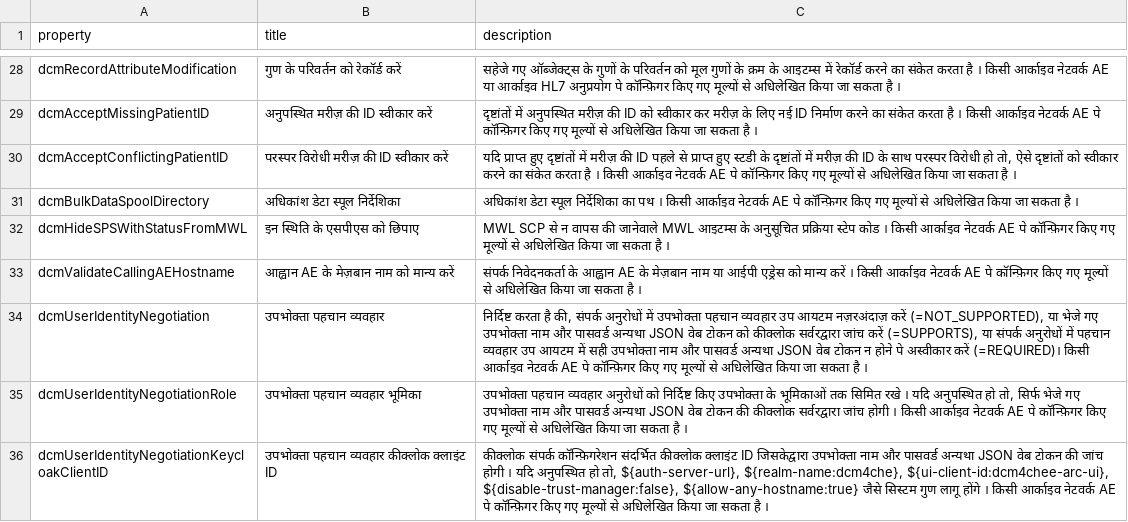
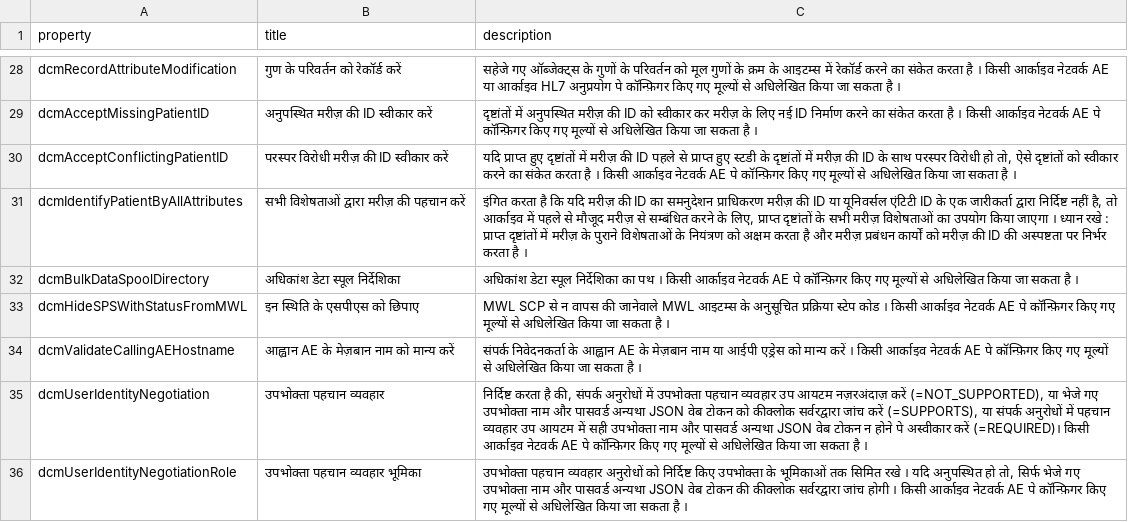
Before and after one commit to dcm4che/dcm4chee-arc-lang, a CSV file: src/csv/hi/archiveDevice.schema.csv, drawn as a sheet; only a part is shown, gaps mark what is left out; the shorter side is filled out with more unchanged rows.

Commit message:
Add dcmIdentifyPatientByAllAttributes to archiveDevice.schema #35

```diff
--- a/src/csv/hi/archiveDevice.schema.csv
+++ b/src/csv/hi/archiveDevice.schema.csv
@@ -30,2 +30,3 @@
 "dcmAcceptConflictingPatientID","परस्पर विरोधी मरीज़ की ID स्वीकार करें","यदि प्राप्त हुए दृष्टांतों में मरीज़ की ID पहले से प्राप्त हुए स्टडी के दृष्टांतों में मरीज़ की ID के साथ परस्पर विरोधी हो तो, ऐसे दृष्टांतों को स्वीकार करने का संकेत करता है । किसी आर्काइव नेटवर्क AE पे कॉन्फ़िगर किए गए मूल्यों से अधिलेखित किया जा सकता है ।"
+"dcmIdentifyPatientByAllAttributes","सभी विशेषताओं द्वारा मरीज़ की पहचान करें","इंगित करता है कि यदि मरीज़ की ID का समनुदेशन प्राधिकरण मरीज़ की ID या यूनिवर्सल एंटिटी ID के एक जारीकर्ता द्वारा निर्दिष्ट नहीं है, तो आर्काइव में पहले से मौजूद मरीज़ से सम्बंधित करने के लिए, प्राप्त दृष्टांतों के सभी मरीज़ विशेषताओं का उपयोग किया जाएगा । ध्यान रखे : प्राप्त दृष्टांतों में मरीज़ के पुराने विशेषताओं के नियंत्रण को अक्षम करता है और मरीज़ प्रबंधन कार्यों को मरीज़ की ID की अस्पष्टता पर निर्भर करता है ।"
 "dcmBulkDataSpoolDirectory","अधिकांश डेटा स्पूल निर्देशिका","अधिकांश डेटा स्पूल निर्देशिका का पथ । किसी आर्काइव नेटवर्क AE पे कॉन्फ़िगर किए गए मूल्यों से अधिलेखित किया जा सकता है ।"
```
Also changed, not shown: src/csv/archiveDevice.schema.csv, src/csv/ja/archiveDevice.schema.csv, 5 other files.
